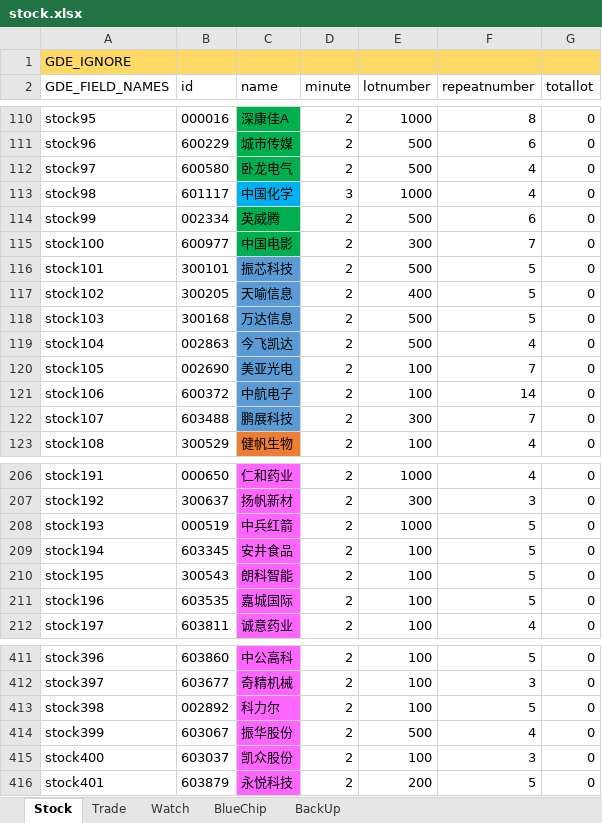
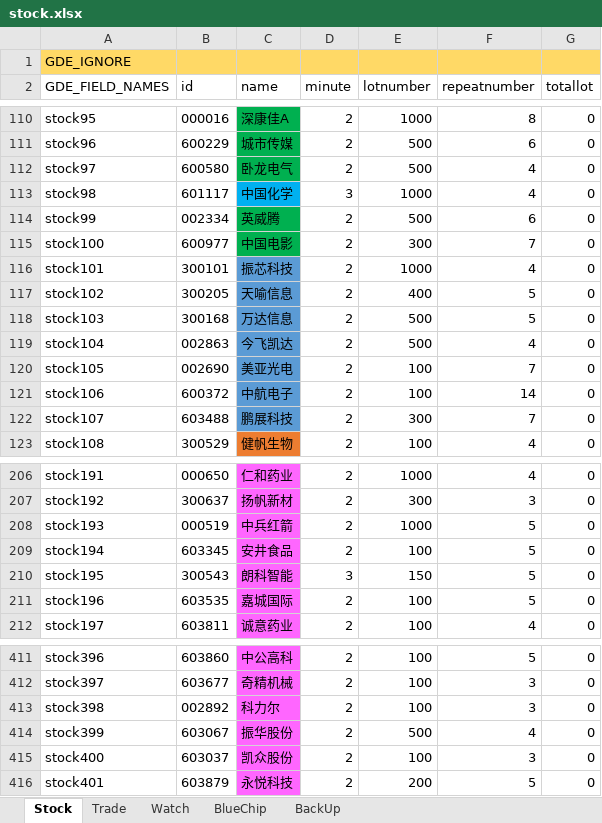
Before and after one commit to zsdarkblue/TradeStation_ContinuousTrade, an Excel workbook: stock.xlsx, sheet Stock, drawn as a sheet; only a part is shown, gaps mark what is left out; values as stored, in another font and other column widths than the file's, no borders; the diff names each change by its address in the sheet, - before the commit and + after, or states it on an @@ line.

Commit message:
fix data

```diff
--- a/stock.xlsx (sheet Stock)
+++ b/stock.xlsx (sheet Stock)
-E116 (lotnumber): 500
+E116 (lotnumber): 1000
-F116 (repeatnumber): 5
+F116 (repeatnumber): 4
-D210 (minute): 2
+D210 (minute): 3
-E210 (lotnumber): 100
+E210 (lotnumber): 150
-F413 (repeatnumber): 5
+F413 (repeatnumber): 3
```
Also changed, not shown: 4 other files.
